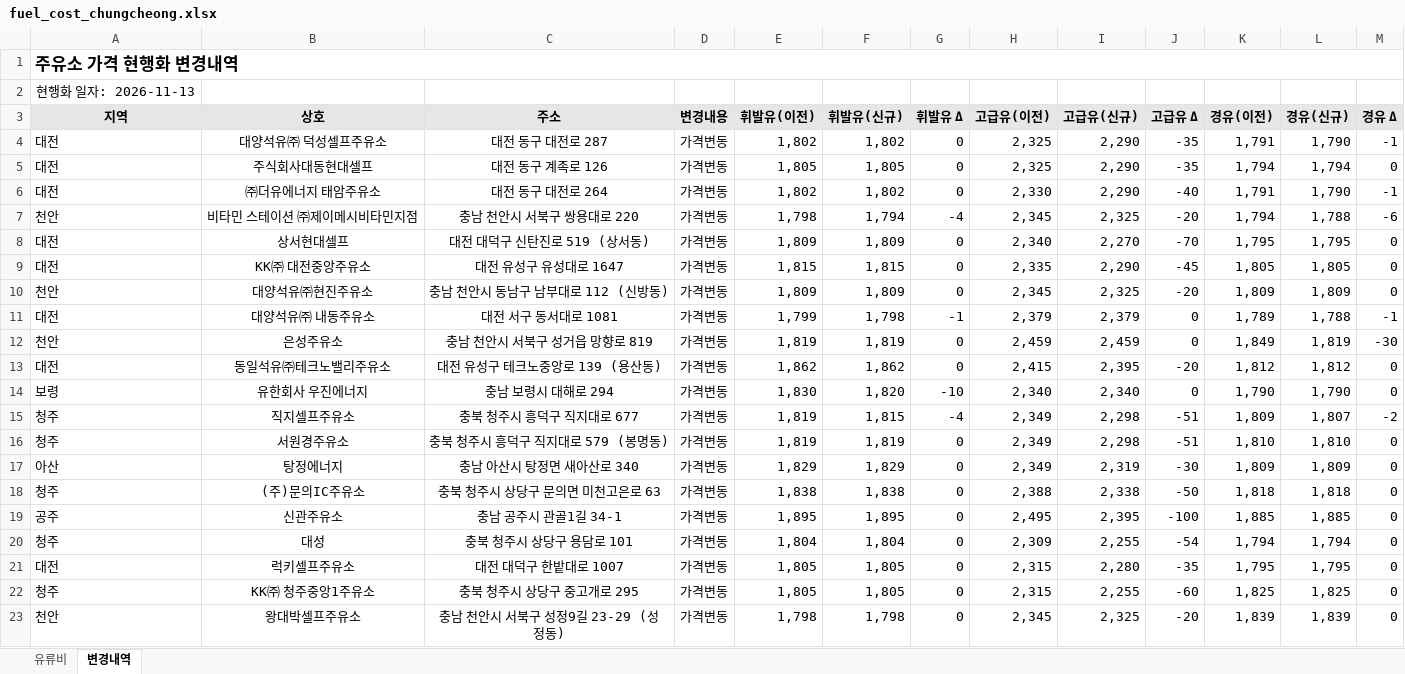
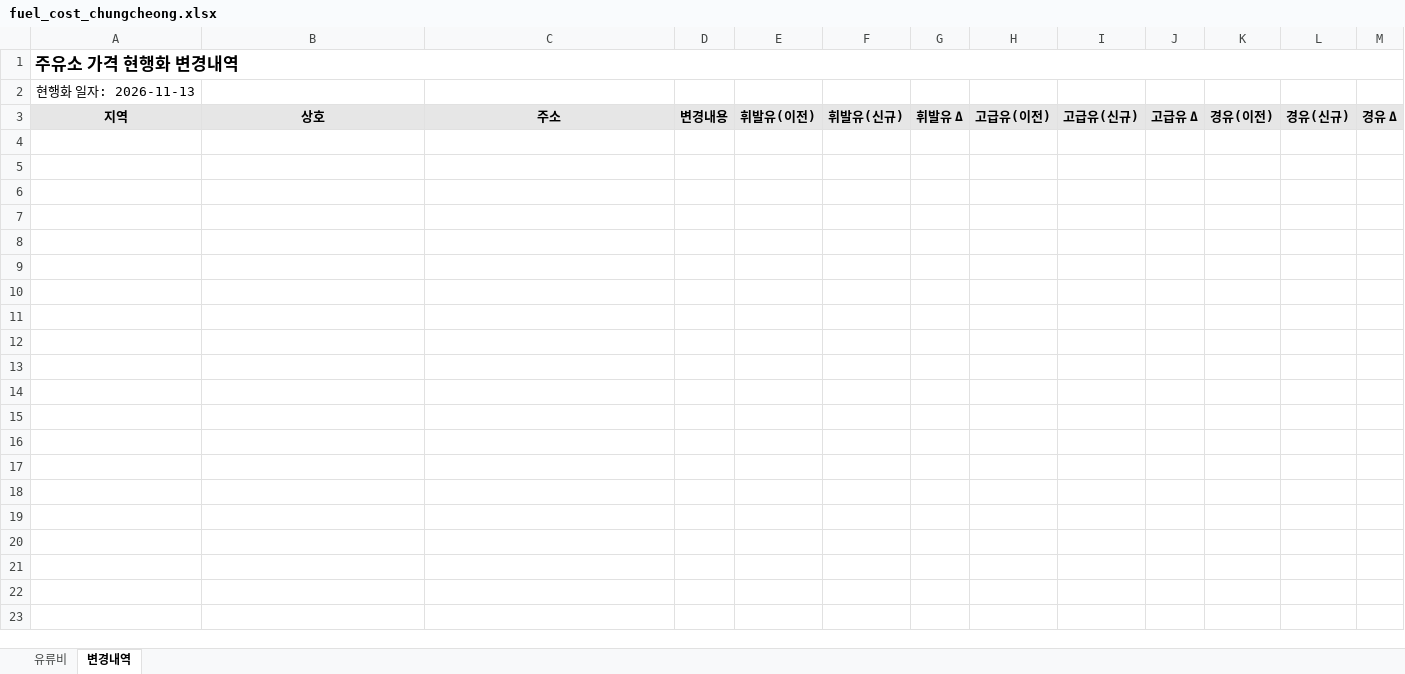
Before and after one commit to krwizxp/fcupdater, an Excel workbook: fuel_cost_chungcheong.xlsx, sheet 변경내역, drawn as a sheet; only a part is shown; values as stored, in another font and other column widths than the file's, no borders; conditional formats not drawn; the diff covers the shown part only; the diff names each change by its address in the sheet, - before the commit and + after, or states it on an @@ line.

Commit message:
Enable local currency for Dongwon station and refresh workbook

```diff
--- a/fuel_cost_chungcheong.xlsx (sheet 변경내역)
+++ b/fuel_cost_chungcheong.xlsx (sheet 변경내역)
-row 4: 대전 | 대양석유㈜ 덕성셀프주유소 | 대전 동구 대전로 287 | 가격변동 | 1,802 | 1,802 | 0 | 2,325 | 2,290 | -35 | 1,791 | 1,790 | -1
-row 5: 대전 | 주식회사대동현대셀프 | 대전 동구 계족로 126 | 가격변동 | 1,805 | 1,805 | 0 | 2,325 | 2,290 | -35 | 1,794 | 1,794 | 0
-row 6: 대전 | ㈜더유에너지 태암주유소 | 대전 동구 대전로 264 | 가격변동 | 1,802 | 1,802 | 0 | 2,330 | 2,290 | -40 | 1,791 | 1,790 | -1
-row 7: 천안 | 비타민 스테이션 ㈜제이메시비타민지점 | 충남 천안시 서북구 쌍용대로 220 | 가격변동 | 1,798 | 1,794 | -4 | 2,345 | 2,325 | -20 | 1,794 | 1,788 | -6
-row 8: 대전 | 상서현대셀프 | 대전 대덕구 신탄진로 519 (상서동) | 가격변동 | 1,809 | 1,809 | 0 | 2,340 | 2,270 | -70 | 1,795 | 1,795 | 0
-row 9: 대전 | KK㈜ 대전중앙주유소 | 대전 유성구 유성대로 1647 | 가격변동 | 1,815 | 1,815 | 0 | 2,335 | 2,290 | -45 | 1,805 | 1,805 | 0
-row 10: 천안 | 대양석유㈜현진주유소 | 충남 천안시 동남구 남부대로 112 (신방동) | 가격변동 | 1,809 | 1,809 | 0 | 2,345 | 2,325 | -20 | 1,809 | 1,809 | 0
-row 11: 대전 | 대양석유㈜ 내동주유소 | 대전 서구 동서대로 1081 | 가격변동 | 1,799 | 1,798 | -1 | 2,379 | 2,379 | 0 | 1,789 | 1,788 | -1
-row 12: 천안 | 은성주유소 | 충남 천안시 서북구 성거읍 망향로 819 | 가격변동 | 1,819 | 1,819 | 0 | 2,459 | 2,459 | 0 | 1,849 | 1,819 | -30
-row 13: 대전 | 동일석유㈜테크노밸리주유소 | 대전 유성구 테크노중앙로 139 (용산동) | 가격변동 | 1,862 | 1,862 | 0 | 2,415 | 2,395 | -20 | 1,812 | 1,812 | 0
-row 14: 보령 | 유한회사 우진에너지 | 충남 보령시 대해로 294 | 가격변동 | 1,830 | 1,820 | -10 | 2,340 | 2,340 | 0 | 1,790 | 1,790 | 0
-row 15: 청주 | 직지셀프주유소 | 충북 청주시 흥덕구 직지대로 677 | 가격변동 | 1,819 | 1,815 | -4 | 2,349 | 2,298 | -51 | 1,809 | 1,807 | -2
-row 16: 청주 | 서원경주유소 | 충북 청주시 흥덕구 직지대로 579 (봉명동) | 가격변동 | 1,819 | 1,819 | 0 | 2,349 | 2,298 | -51 | 1,810 | 1,810 | 0
-row 17: 아산 | 탕정에너지 | 충남 아산시 탕정면 새아산로 340 | 가격변동 | 1,829 | 1,829 | 0 | 2,349 | 2,319 | -30 | 1,809 | 1,809 | 0
-row 18: 청주 | (주)문의IC주유소 | 충북 청주시 상당구 문의면 미천고은로 63 | 가격변동 | 1,838 | 1,838 | 0 | 2,388 | 2,338 | -50 | 1,818 | 1,818 | 0
-row 19: 공주 | 신관주유소 | 충남 공주시 관골1길 34-1 | 가격변동 | 1,895 | 1,895 | 0 | 2,495 | 2,395 | -100 | 1,885 | 1,885 | 0
-row 20: 청주 | 대성 | 충북 청주시 상당구 용담로 101 | 가격변동 | 1,804 | 1,804 | 0 | 2,309 | 2,255 | -54 | 1,794 | 1,794 | 0
-row 21: 대전 | 럭키셀프주유소 | 대전 대덕구 한밭대로 1007 | 가격변동 | 1,805 | 1,805 | 0 | 2,315 | 2,280 | -35 | 1,795 | 1,795 | 0
-row 22: 청주 | KK㈜ 청주중앙1주유소 | 충북 청주시 상당구 중고개로 295 | 가격변동 | 1,805 | 1,805 | 0 | 2,315 | 2,255 | -60 | 1,825 | 1,825 | 0
-row 23: 천안 | 왕대박셀프주유소 | 충남 천안시 서북구 성정9길 23-29 (성정동) | 가격변동 | 1,798 | 1,798 | 0 | 2,345 | 2,325 | -20 | 1,839 | 1,839 | 0
```
Also changed, not shown: 119 removed rows elsewhere in this sheet, sheet 유류비, formulas that keep their value.
